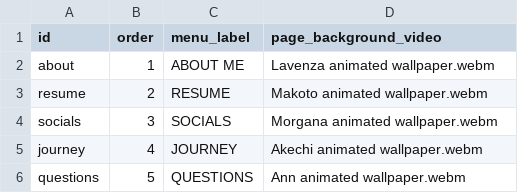
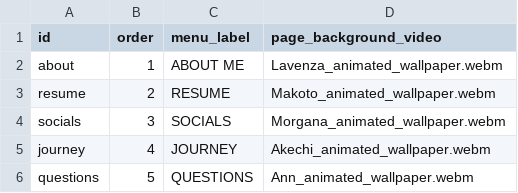
Before and after one commit to yuanmingwang/yuanming-persona5-portfolio, a CSV file: src/content/persona - Menu.csv, drawn as a sheet.

```diff
--- a/src/content/persona - Menu.csv
+++ b/src/content/persona - Menu.csv
@@ -1,6 +1,6 @@
 id,order,menu_label,page_background_video
-about,1,ABOUT ME,Lavenza animated wallpaper.webm
-resume,2,RESUME,Makoto animated wallpaper.webm
-socials,3,SOCIALS,Morgana animated wallpaper.webm
-journey,4,JOURNEY,Akechi animated wallpaper.webm
-questions,5,QUESTIONS,Ann animated wallpaper.webm
+about,1,ABOUT ME,Lavenza_animated_wallpaper.webm
+resume,2,RESUME,Makoto_animated_wallpaper.webm
+socials,3,SOCIALS,Morgana_animated_wallpaper.webm
+journey,4,JOURNEY,Akechi_animated_wallpaper.webm
+questions,5,QUESTIONS,Ann_animated_wallpaper.webm
```
Also changed, not shown: src/content/persona - Socials.csv, 7 other files.
